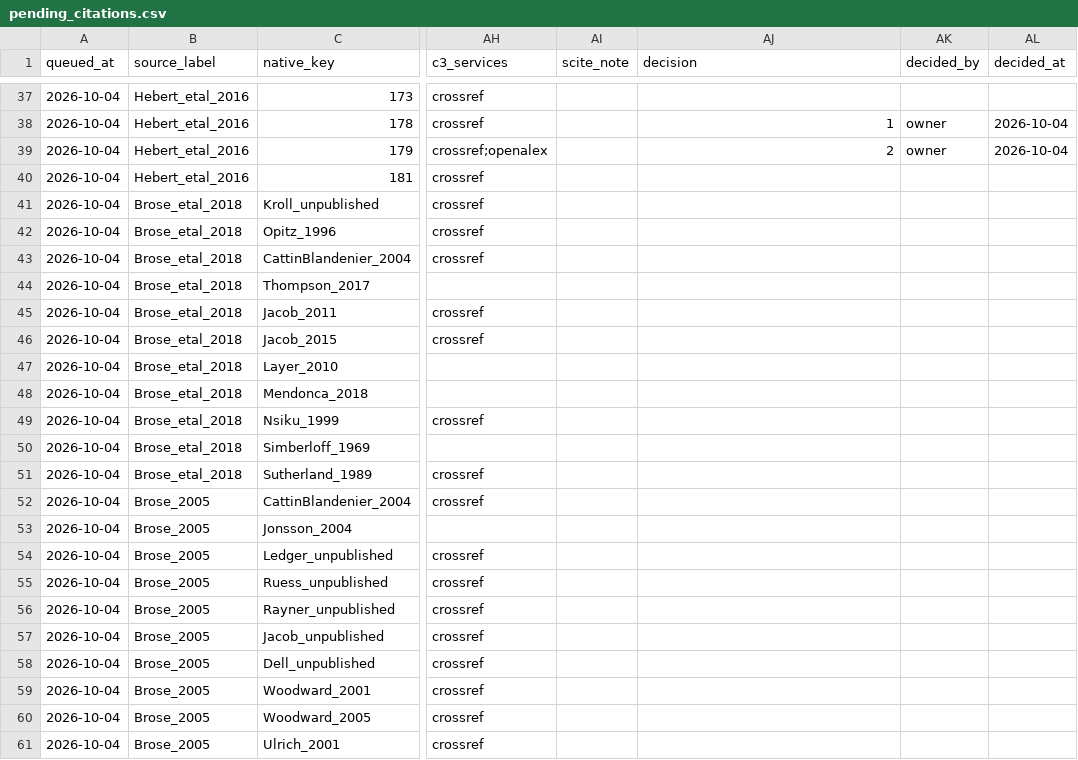
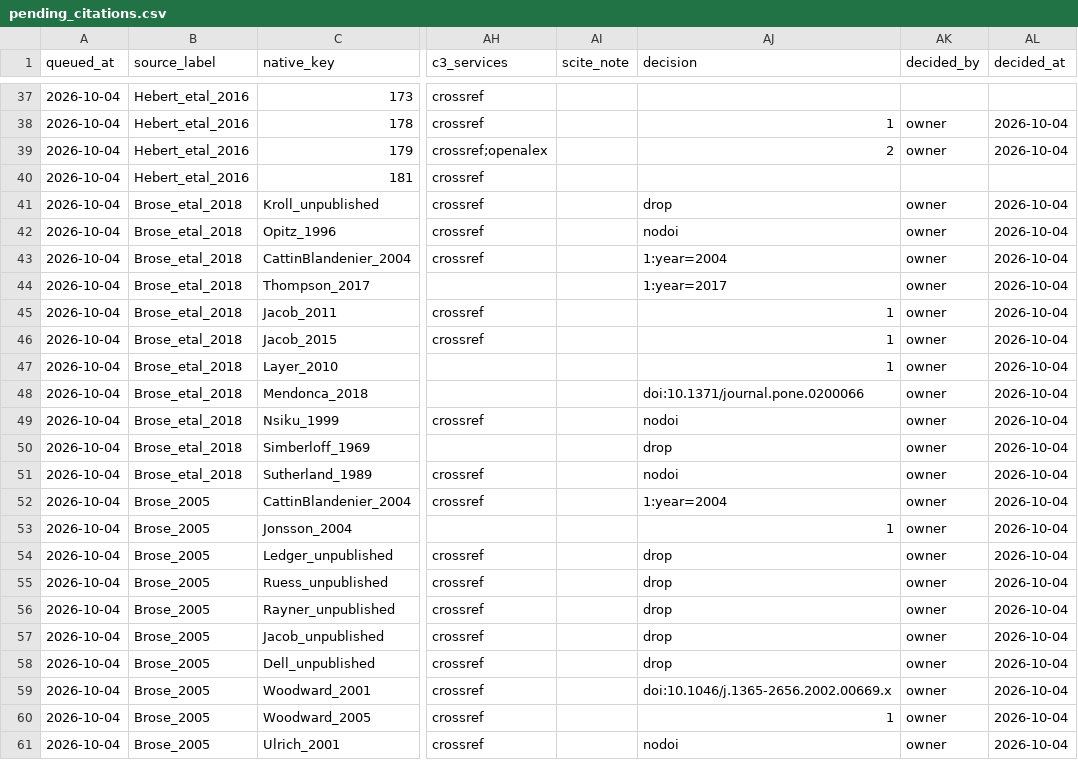
Before and after one commit to TaxonBodyMassML/TaxonBodyMass_DB, a CSV file: Bib/pending_citations.csv, drawn as a sheet; only a part is shown, gaps mark what is left out; the diff names each change by its address in the sheet, - before the commit and + after, or states it on an @@ line.

Commit message:
Record the owner's decisions for the Brose web references (#64)
Bib/pending_citations.csv: 21 decisions (owner, 2026-10-04): unpublished
contributions are not cited as primary references, the compilation is the
citable source (drop: Kroll, Ledger, Ruess, Rayner, Jacob, Dell; contributor
names kept in notes and READMEs); Mendonca_2018 -> doi:10.1371/journal.pone.
0200066 (SI Table 1: Vinagre et al., unpublished); Layer_2010 -> AER chapter;
Thompson_2017 -> 1:year=2017; Jacob_2011, Jacob_2015, Jonsson_2004,
Woodward_2005 -> 1; CattinBlandenier_2004 -> 1:year=2004 (both labels);
Nsiku, Opitz, Sutherland, Ulrich_2001 -> nodoi; Simberloff_1969 -> drop;
Woodward_2001 -> doi:10.1046/j.1365-2656.2002.00669.x. READMEs: decisions,
the Sechi et al. 2015 omission, the corrected per-web action count
(165 keep / 18 convert_dry / 107 drop); DataRetriever frame drift filed as
issue #69. Pipeline re-run after merging main (species and genus tables
unchanged; provenance table rebuilt with the Hebert and Brose rows).

```diff
--- a/Bib/pending_citations.csv
+++ b/Bib/pending_citations.csv
-AJ41 (decision): (empty)
+AJ41 (decision): drop
-AK41:AK61 (decided_by): (empty)
+AK41:AK61 (decided_by): owner
-AL41:AL61 (decided_at): (empty)
+AL41:AL61 (decided_at): 2026-10-04
-AJ42 (decision): (empty)
+AJ42 (decision): nodoi
-AJ43 (decision): (empty)
+AJ43 (decision): 1:year=2004
-AJ44 (decision): (empty)
+AJ44 (decision): 1:year=2017
-AJ45:AJ47 (decision): (empty)
+AJ45:AJ47 (decision): 1
-AJ48 (decision): (empty)
+AJ48 (decision): doi:10.1371/journal.pone.0200066
-AJ49 (decision): (empty)
+AJ49 (decision): nodoi
-AJ50 (decision): (empty)
+AJ50 (decision): drop
-AJ51 (decision): (empty)
+AJ51 (decision): nodoi
-AJ52 (decision): (empty)
+AJ52 (decision): 1:year=2004
-AJ53 (decision): (empty)
+AJ53 (decision): 1
-AJ54:AJ58 (decision): (empty)
+AJ54:AJ58 (decision): drop
-AJ59 (decision): (empty)
+AJ59 (decision): doi:10.1046/j.1365-2656.2002.00669.x
-AJ60 (decision): (empty)
+AJ60 (decision): 1
-AJ61 (decision): (empty)
+AJ61 (decision): nodoi
```
Also changed, not shown: sources/databases/Brose_etal_2018/primary_references.csv, sources/databases/DataRetriever/primary_references_Brose_2005.csv, 10 other files.
